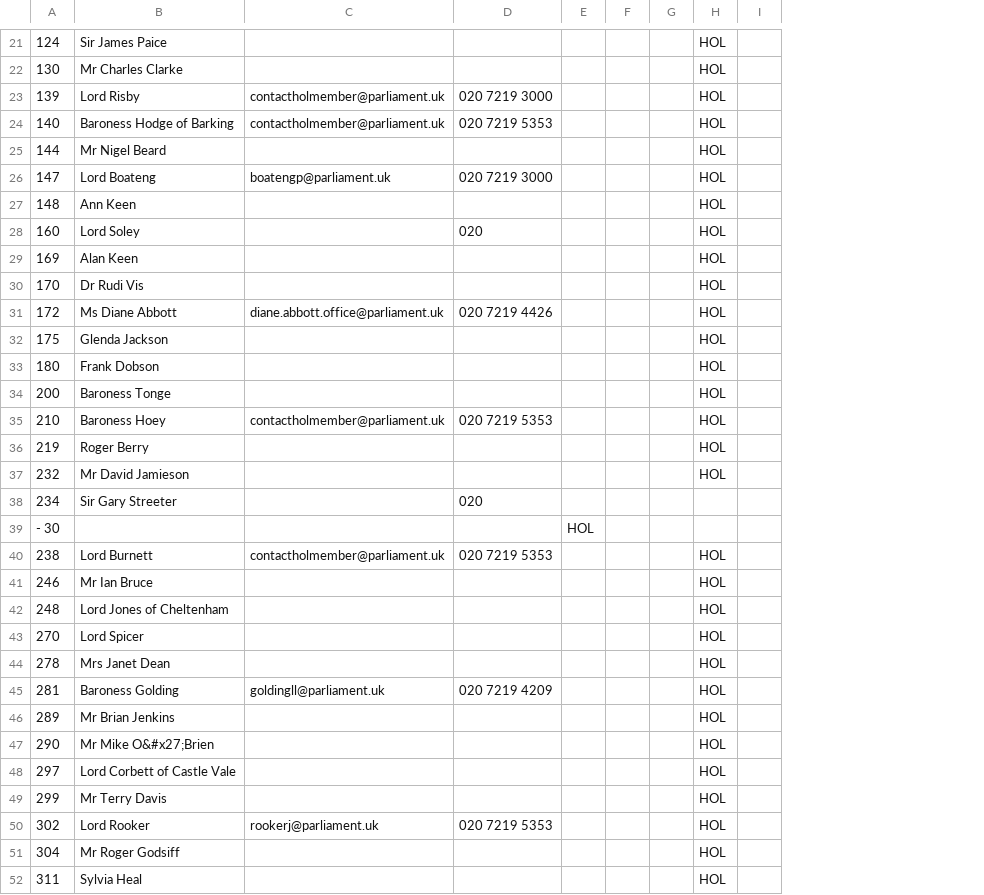
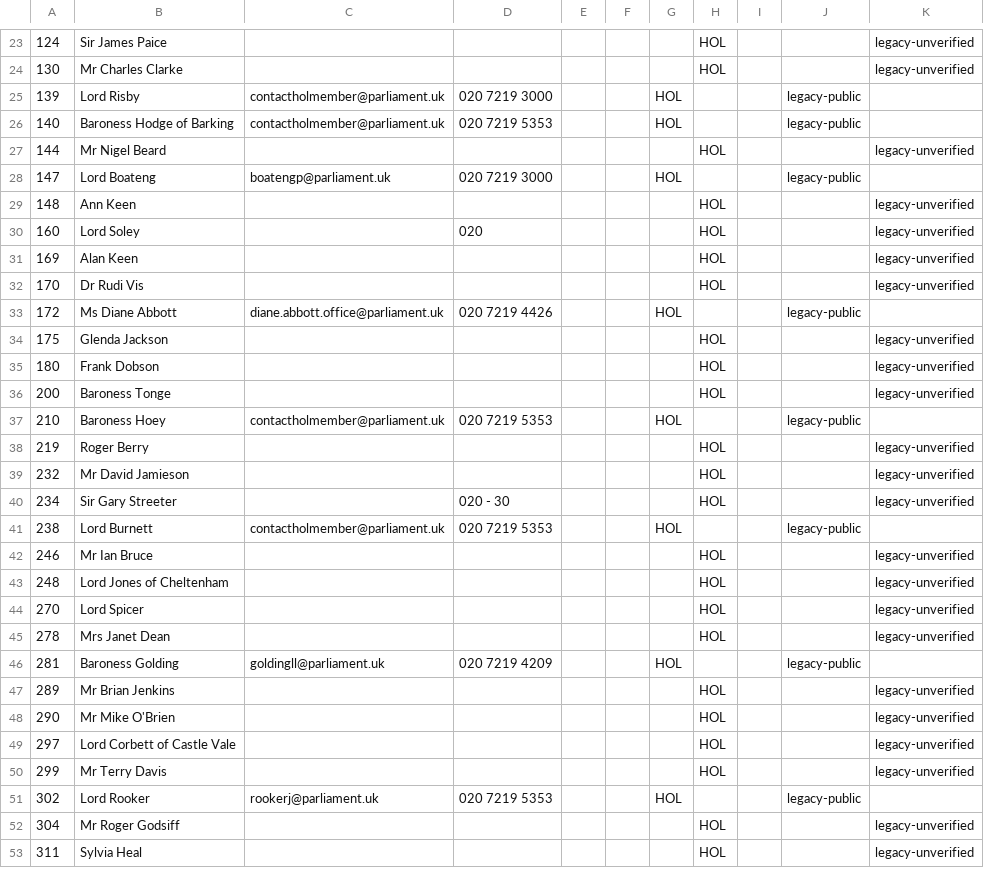
Before and after one commit to mearvk/SLeeLa, a CSV file: modules/AE6E66/contacts.csv, drawn as a sheet; only a part is shown, gaps mark what is left out; removed rows and columns are numbered as before the commit, all else as after; the diff covers the shown part only; the diff names each change by its address in the sheet, - before the commit and + after, or states it on an @@ line.

```diff
--- a/modules/AE6E66/contacts.csv
+++ b/modules/AE6E66/contacts.csv
-column G, empty
+column G, rows 25-51: HOL | HOL |  | HOL |  |  |  |  | HOL |  |  |  | HOL |  |  |  | HOL |  |  |  |  | HOL |  |  |  |  | HOL
+column J, rows 25-51: legacy-public | legacy-public |  | legacy-public |  |  |  |  | legacy-public |  |  |  | legacy-public |  |  |  | legacy-public |  |  |  |  | legacy-public |  |  |  |  | legacy-public
+column K, rows 23-53: legacy-unverified | legacy-unverified |  |  | legacy-unverified |  | legacy-unverified | legacy-unverified | legacy-unverified | legacy-unverified |  | legacy-unverified | legacy-unverified | legacy-unverified |  | legacy-unverified | legacy-unverified | legacy-unverified |  | legacy-unverified | legacy-unverified | legacy-unverified | legacy-unverified |  | legacy-unverified | legacy-unverified | legacy-unverified | legacy-unverified |  | legacy-unverified | legacy-unverified
-H25:H26: HOL
+H25:H26: (empty)
-H28: HOL
+H28: (empty)
-H33: HOL
+H33: (empty)
-H37: HOL
+H37: (empty)
-D40: 020
+D40: 020 - 30
-H40: (empty)
+H40: HOL
-row 39: - 30 |  |  |  | HOL
-H41: HOL
+H41: (empty)
-H46: HOL
+H46: (empty)
-B48: Mr Mike O&#x27;Brien
+B48: Mr Mike O'Brien
-H51: HOL
+H51: (empty)
```
Also changed, not shown: 3 added rows, 4 removed rows and 22 edited cells elsewhere in this file.
